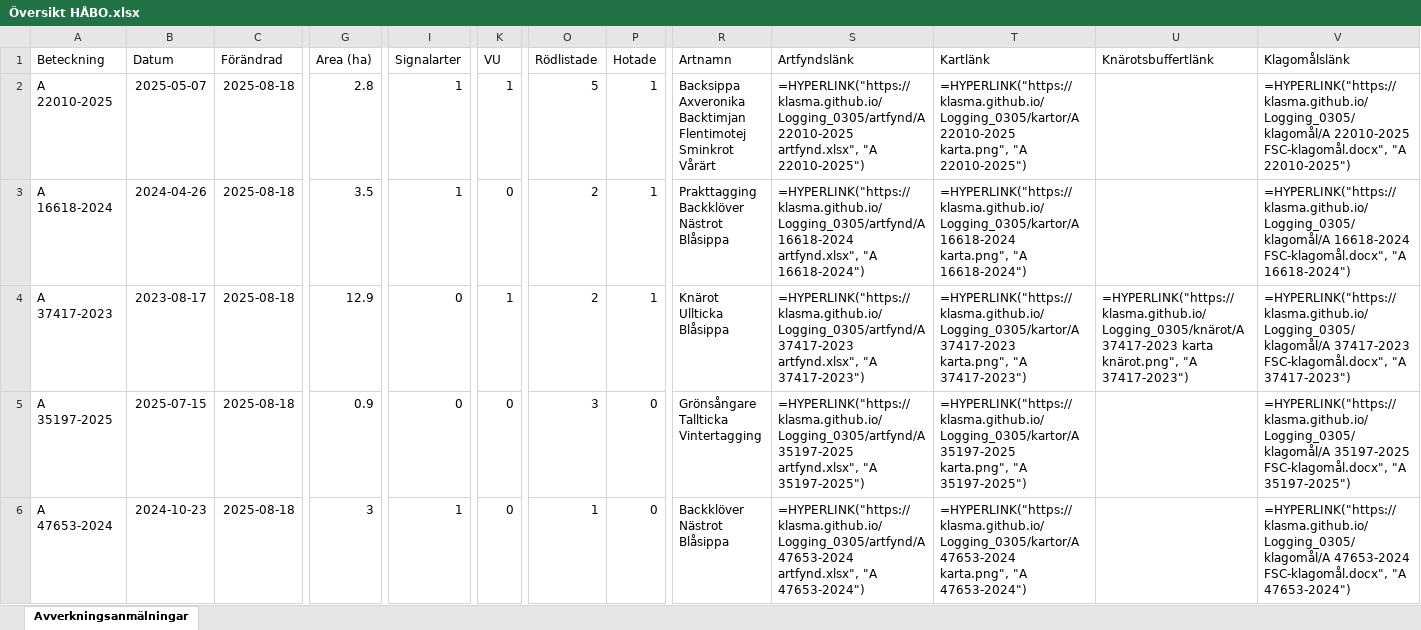
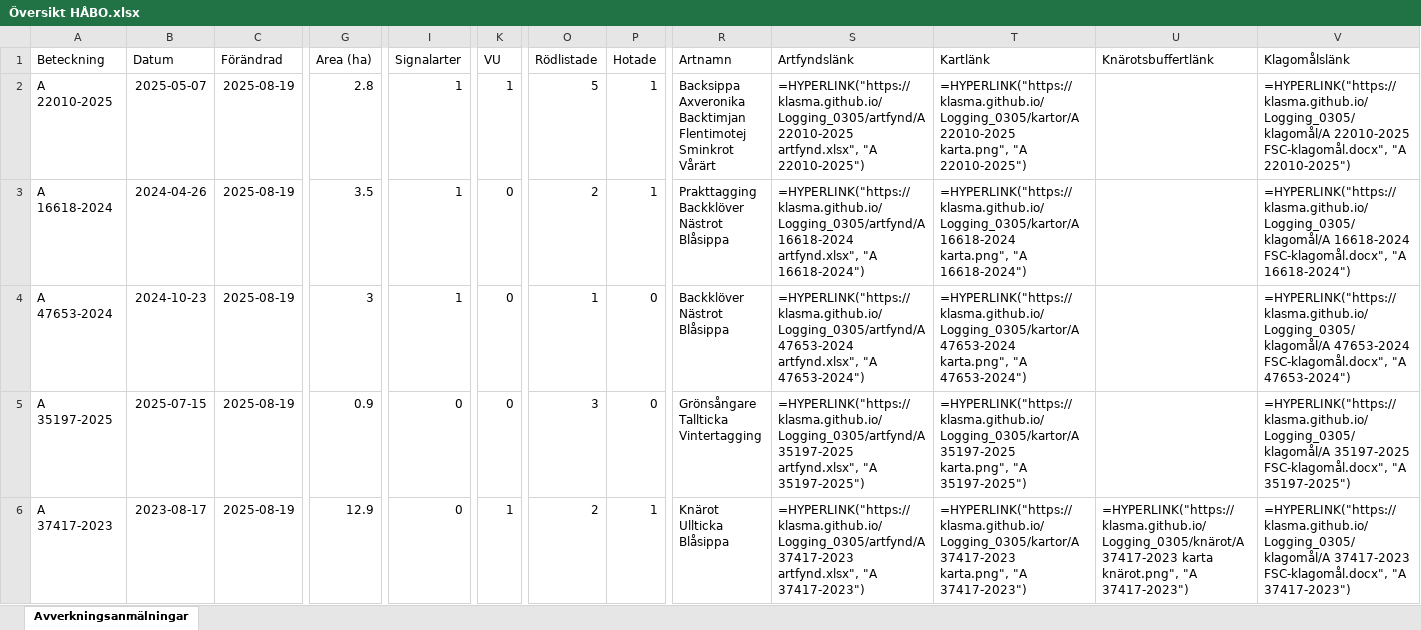
Before and after one commit to klasma/Logging_0305, an Excel workbook: Översikt HÅBO.xlsx, sheet Avverkningsanmälningar, drawn as a sheet; only a part is shown, gaps mark what is left out; values as stored, in another font and other column widths than the file's, no borders; formulas without a stored value are shown as written; ↵ is a line break in a cell; the diff covers the shown part only; the diff names each change by its address in the sheet, - before the commit and + after, or states it on an @@ line.

```diff
--- a/Översikt HÅBO.xlsx (sheet Avverkningsanmälningar)
+++ b/Översikt HÅBO.xlsx (sheet Avverkningsanmälningar)
-C2:C6 (Förändrad): 2025-08-18
+C2:C6 (Förändrad): 2025-08-19
-A4 (Beteckning): A 37417-2023
+A4 (Beteckning): A 47653-2024
-B4 (Datum): 2023-08-17
+B4 (Datum): 2024-10-23
-G4 (Area (ha)): 12.9
+G4 (Area (ha)): 3
-I4 (Signalarter): 0
+I4 (Signalarter): 1
-K4 (VU): 1
+K4 (VU): 0
-O4 (Rödlistade): 2
+O4 (Rödlistade): 1
-P4 (Hotade): 1
+P4 (Hotade): 0
-R4 (Artnamn): Knärot ↵ Ullticka ↵ Blåsippa
+R4 (Artnamn): Backklöver ↵ Nästrot ↵ Blåsippa
-S4 (Artfyndslänk): =HYPERLINK("https://klasma.github.io/Logging_0305/artfynd/A 37417-2023 artfynd.xlsx", "A 37417-2023")
+S4 (Artfyndslänk): =HYPERLINK("https://klasma.github.io/Logging_0305/artfynd/A 47653-2024 artfynd.xlsx", "A 47653-2024")
-T4 (Kartlänk): =HYPERLINK("https://klasma.github.io/Logging_0305/kartor/A 37417-2023 karta.png", "A 37417-2023")
+T4 (Kartlänk): =HYPERLINK("https://klasma.github.io/Logging_0305/kartor/A 47653-2024 karta.png", "A 47653-2024")
-U4 (Knärotsbuffertlänk): =HYPERLINK("https://klasma.github.io/Logging_0305/knärot/A 37417-2023 karta knärot.png", "A 37417-2023")
+U4 (Knärotsbuffertlänk): (empty)
-V4 (Klagomålslänk): =HYPERLINK("https://klasma.github.io/Logging_0305/klagomål/A 37417-2023 FSC-klagomål.docx", "A 37417-2023")
+V4 (Klagomålslänk): =HYPERLINK("https://klasma.github.io/Logging_0305/klagomål/A 47653-2024 FSC-klagomål.docx", "A 47653-2024")
-A6 (Beteckning): A 47653-2024
+A6 (Beteckning): A 37417-2023
-B6 (Datum): 2024-10-23
+B6 (Datum): 2023-08-17
-G6 (Area (ha)): 3
+G6 (Area (ha)): 12.9
-I6 (Signalarter): 1
+I6 (Signalarter): 0
-K6 (VU): 0
+K6 (VU): 1
-O6 (Rödlistade): 1
+O6 (Rödlistade): 2
-P6 (Hotade): 0
+P6 (Hotade): 1
-R6 (Artnamn): Backklöver ↵ Nästrot ↵ Blåsippa
+R6 (Artnamn): Knärot ↵ Ullticka ↵ Blåsippa
-S6 (Artfyndslänk): =HYPERLINK("https://klasma.github.io/Logging_0305/artfynd/A 47653-2024 artfynd.xlsx", "A 47653-2024")
+S6 (Artfyndslänk): =HYPERLINK("https://klasma.github.io/Logging_0305/artfynd/A 37417-2023 artfynd.xlsx", "A 37417-2023")
-T6 (Kartlänk): =HYPERLINK("https://klasma.github.io/Logging_0305/kartor/A 47653-2024 karta.png", "A 47653-2024")
+T6 (Kartlänk): =HYPERLINK("https://klasma.github.io/Logging_0305/kartor/A 37417-2023 karta.png", "A 37417-2023")
-U6 (Knärotsbuffertlänk): (empty)
+U6 (Knärotsbuffertlänk): =HYPERLINK("https://klasma.github.io/Logging_0305/knärot/A 37417-2023 karta knärot.png", "A 37417-2023")
-V6 (Klagomålslänk): =HYPERLINK("https://klasma.github.io/Logging_0305/klagomål/A 47653-2024 FSC-klagomål.docx", "A 47653-2024")
+V6 (Klagomålslänk): =HYPERLINK("https://klasma.github.io/Logging_0305/klagomål/A 37417-2023 FSC-klagomål.docx", "A 37417-2023")
```
Also changed, not shown: 9 added rows, 9 removed rows and 49 edited cells elsewhere in this sheet, artfynd/A 16618-2024 artfynd.xlsx, artfynd/A 35197-2025 artfynd.xlsx, 45 other files.
